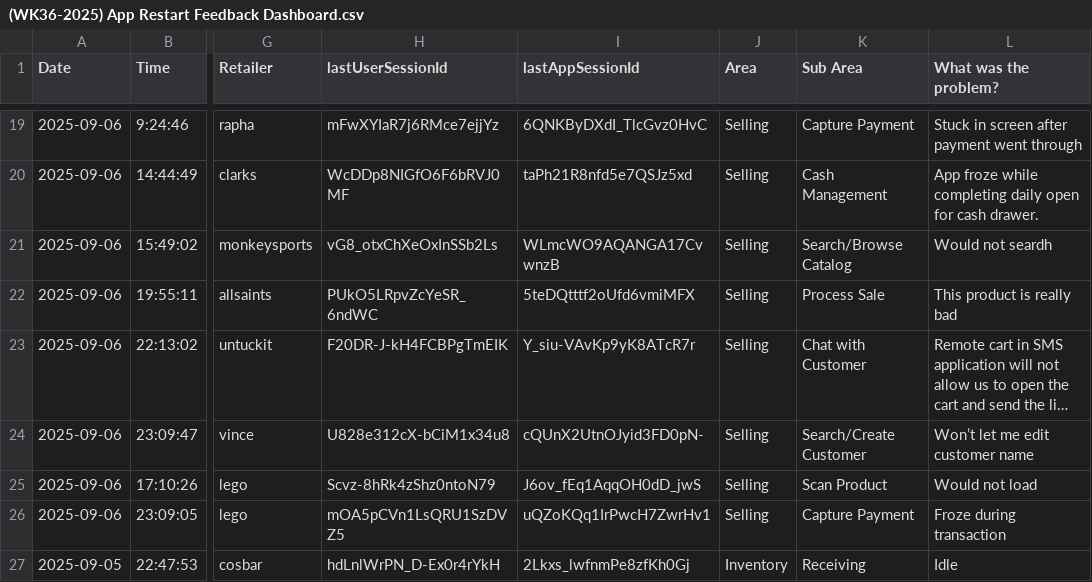
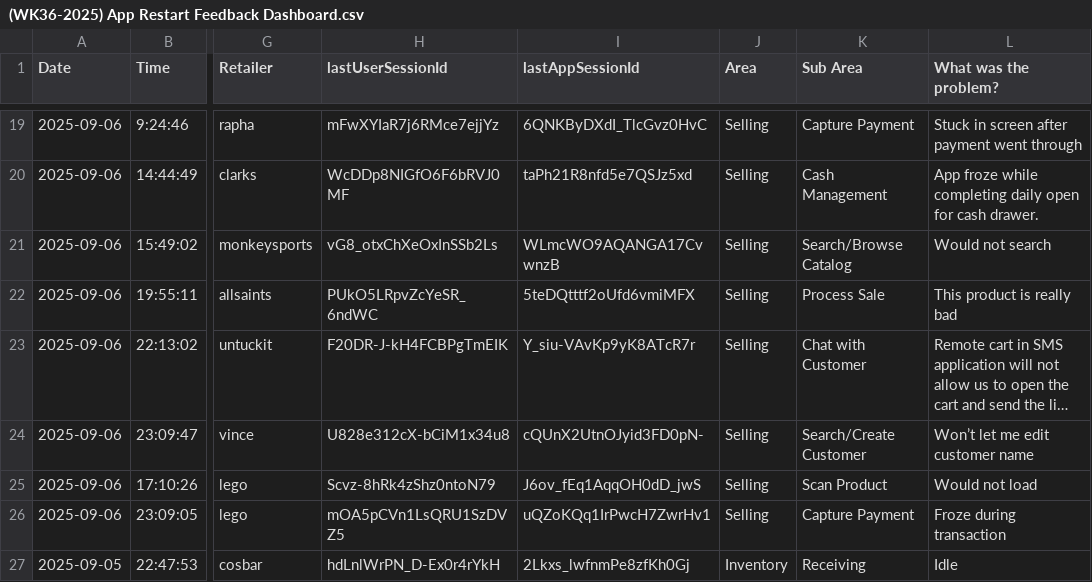
Before and after one commit to 13mfrancisco/app-restarts-data, a CSV file: (WK36-2025) App Restart Feedback Dashboard.csv, drawn as a sheet; only a part is shown, gaps mark what is left out; long unchanged cells end in …; the diff names each change by its address in the sheet, - before the commit and + after, or states it on an @@ line.

Commit message:
Add files via upload

```diff
--- a/(WK36-2025) App Restart Feedback Dashboard.csv
+++ b/(WK36-2025) App Restart Feedback Dashboard.csv
-L21 (What was the problem?): Would not seardh
+L21 (What was the problem?): Would not search
```
